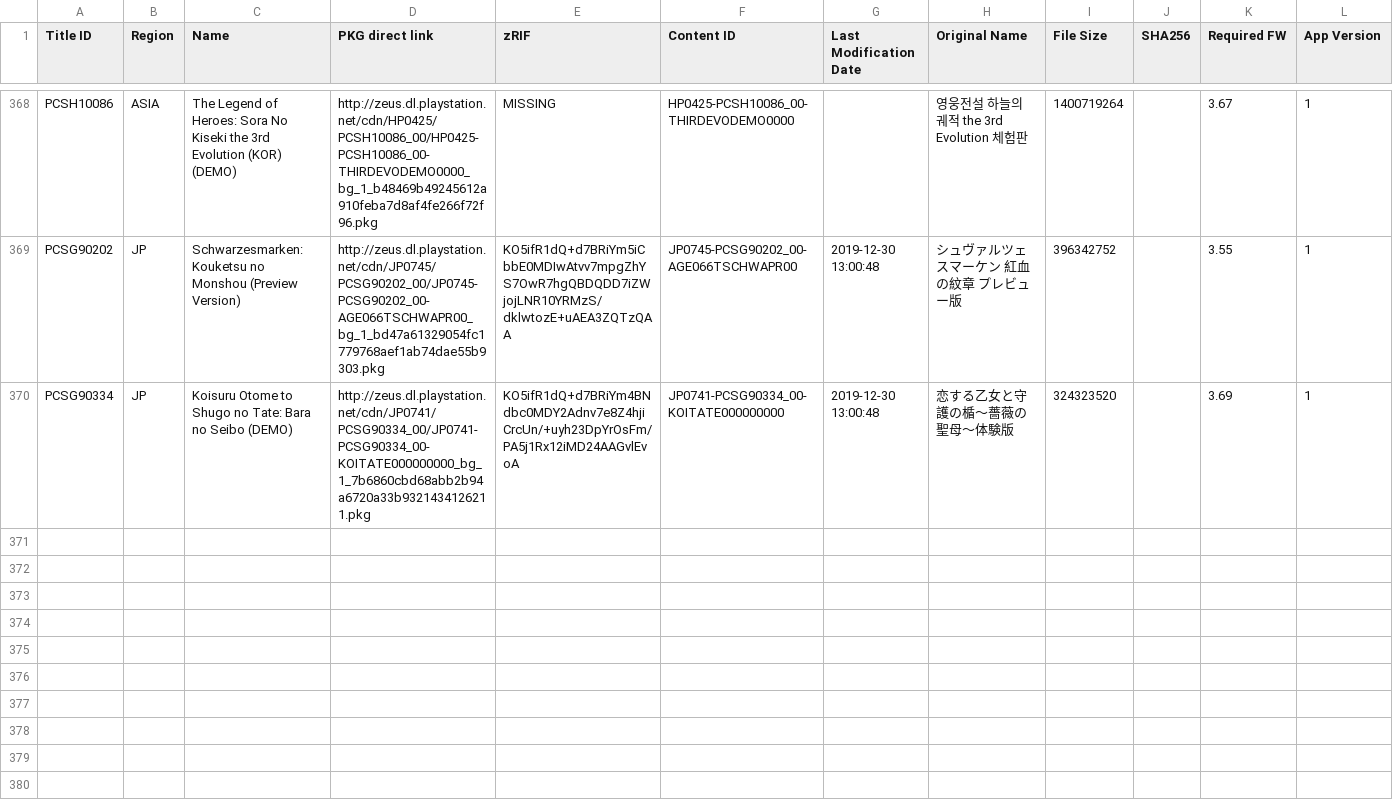
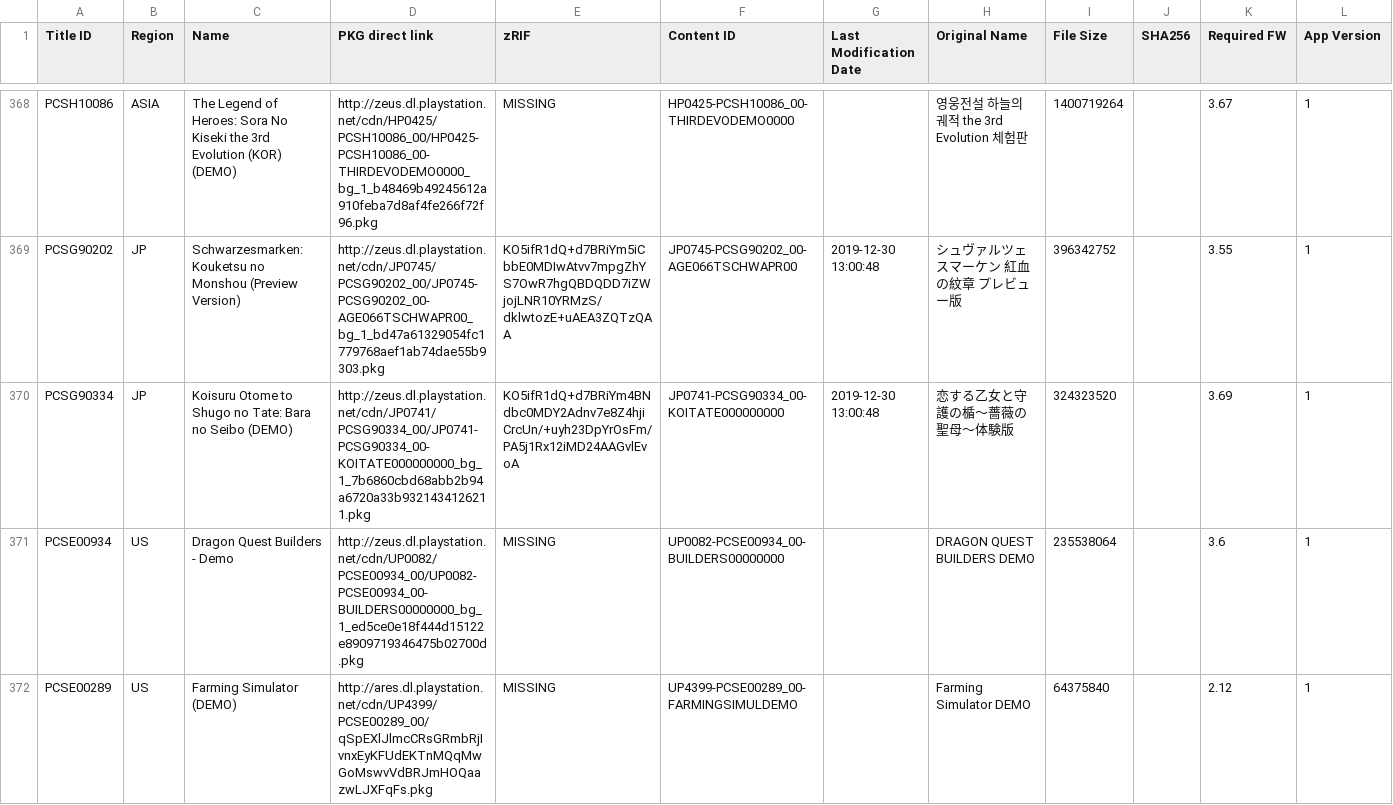
Before and after one commit to nulllpoint/NPS_Chinese_Version, a TSV file: PSV_DEMOS.tsv, drawn as a sheet; only a part is shown, gaps mark what is left out; the diff names each change by its address in the sheet, - before the commit and + after, or states it on an @@ line.

```diff
--- a/PSV_DEMOS.tsv
+++ b/PSV_DEMOS.tsv
+row 371: PCSE00934 | US | Dragon Quest Builders - Demo | http://zeus.dl.playstation.net/cdn/UP0082/PCSE00934_00/UP0082-PCSE00934_00-BUILDERS00000000_bg_1_ed5ce0e18f444d15122e8909719346475b02700d.pkg | MISSING | UP0082-PCSE00934_00-BUILDERS00000000 |  | DRAGON QUEST BUILDERS DEMO | 235538064 |  | 3.6 | 1
+row 372: PCSE00289 | US | Farming Simulator (DEMO) | http://ares.dl.playstation.net/cdn/UP4399/PCSE00289_00/qSpEXlJlmcCRsGRmbRjIvnxEyKFUdEKTnMQqMwGoMswvVdBRJmHOQaazwLJXFqFs.pkg | MISSING | UP4399-PCSE00289_00-FARMINGSIMULDEMO |  | Farming Simulator DEMO | 64375840 |  | 2.12 | 1
```
Also changed, not shown: PSP_THEMES.tsv, 9 other files.
